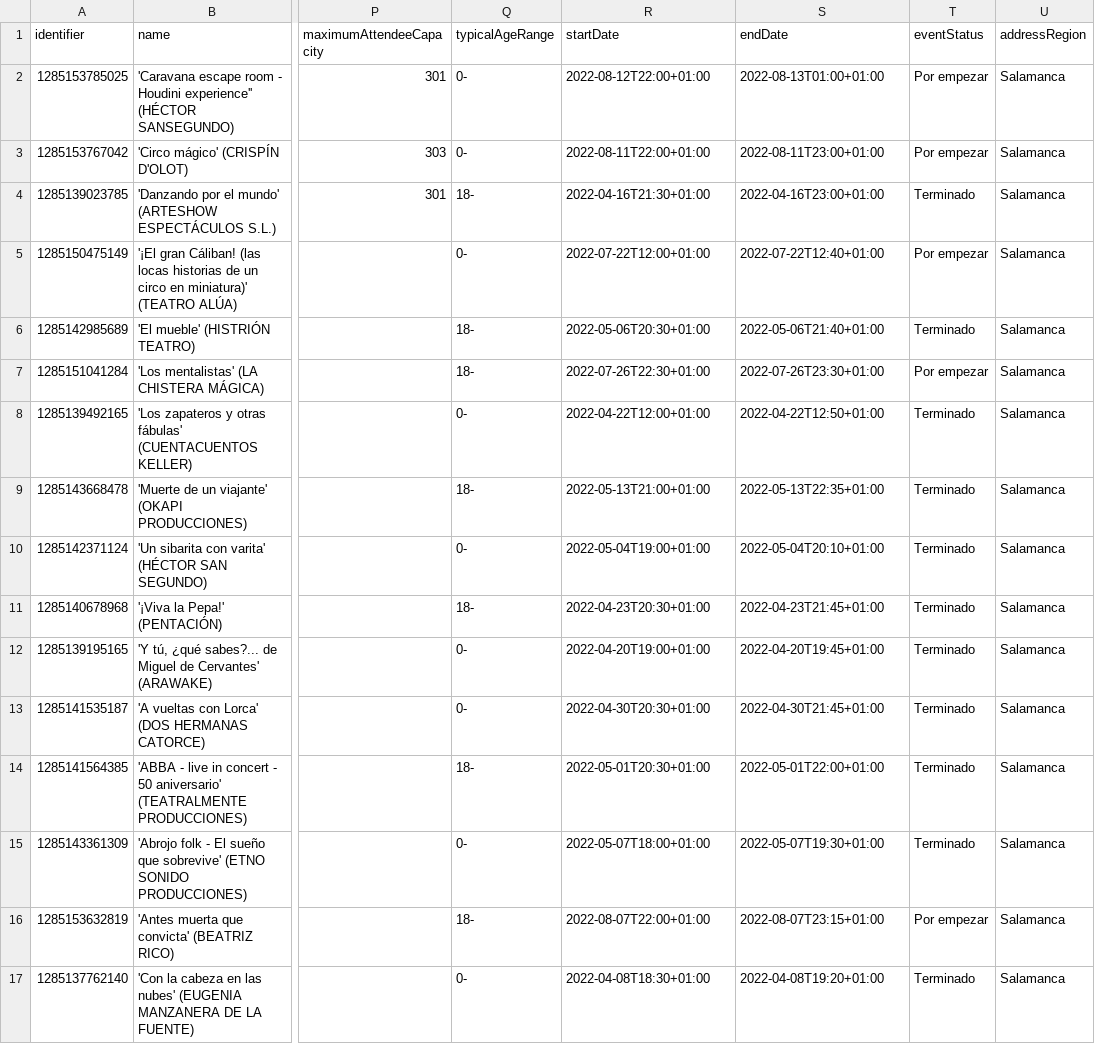
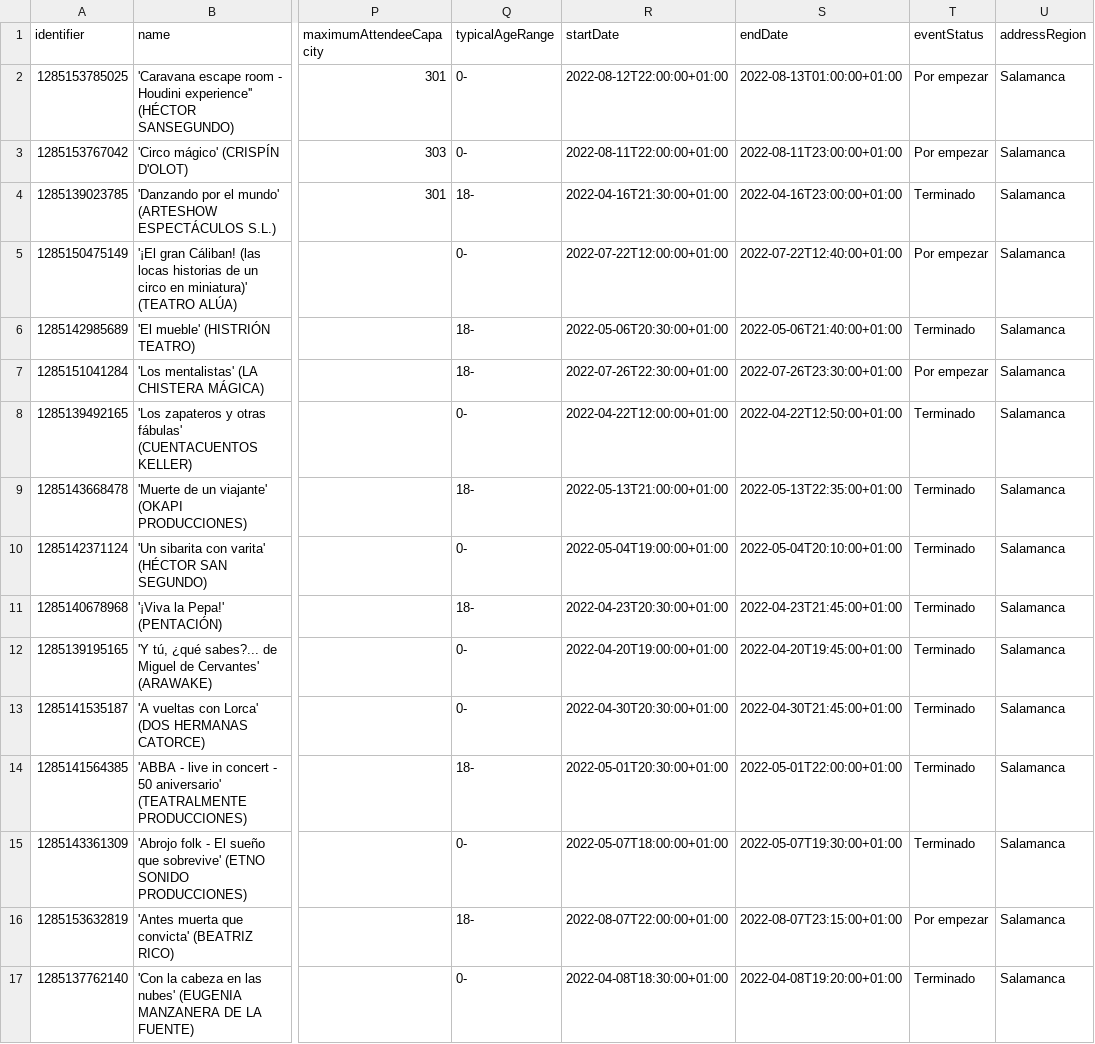
Before and after one commit to opencitydata/cultura-ocio-agenda-eventos-actividades, a CSV file: v1.1-rc/examples/datos.csv, drawn as a sheet; only a part is shown, gaps mark what is left out; the diff covers the shown part only; the diff names each change by its address in the sheet, - before the commit and + after, or states it on an @@ line.

Commit message:
update example

```diff
--- a/v1.1-rc/examples/datos.csv
+++ b/v1.1-rc/examples/datos.csv
-R2 (startDate): 2022-08-12T22:00+01:00
+R2 (startDate): 2022-08-12T22:00:00+01:00
-S2 (endDate): 2022-08-13T01:00+01:00
+S2 (endDate): 2022-08-13T01:00:00+01:00
-R3 (startDate): 2022-08-11T22:00+01:00
+R3 (startDate): 2022-08-11T22:00:00+01:00
-S3 (endDate): 2022-08-11T23:00+01:00
+S3 (endDate): 2022-08-11T23:00:00+01:00
-R4 (startDate): 2022-04-16T21:30+01:00
+R4 (startDate): 2022-04-16T21:30:00+01:00
-S4 (endDate): 2022-04-16T23:00+01:00
+S4 (endDate): 2022-04-16T23:00:00+01:00
-R5 (startDate): 2022-07-22T12:00+01:00
+R5 (startDate): 2022-07-22T12:00:00+01:00
-S5 (endDate): 2022-07-22T12:40+01:00
+S5 (endDate): 2022-07-22T12:40:00+01:00
-R6 (startDate): 2022-05-06T20:30+01:00
+R6 (startDate): 2022-05-06T20:30:00+01:00
-S6 (endDate): 2022-05-06T21:40+01:00
+S6 (endDate): 2022-05-06T21:40:00+01:00
-R7 (startDate): 2022-07-26T22:30+01:00
+R7 (startDate): 2022-07-26T22:30:00+01:00
-S7 (endDate): 2022-07-26T23:30+01:00
+S7 (endDate): 2022-07-26T23:30:00+01:00
-R8 (startDate): 2022-04-22T12:00+01:00
+R8 (startDate): 2022-04-22T12:00:00+01:00
-S8 (endDate): 2022-04-22T12:50+01:00
+S8 (endDate): 2022-04-22T12:50:00+01:00
-R9 (startDate): 2022-05-13T21:00+01:00
+R9 (startDate): 2022-05-13T21:00:00+01:00
-S9 (endDate): 2022-05-13T22:35+01:00
+S9 (endDate): 2022-05-13T22:35:00+01:00
-R10 (startDate): 2022-05-04T19:00+01:00
+R10 (startDate): 2022-05-04T19:00:00+01:00
-S10 (endDate): 2022-05-04T20:10+01:00
+S10 (endDate): 2022-05-04T20:10:00+01:00
-R11 (startDate): 2022-04-23T20:30+01:00
+R11 (startDate): 2022-04-23T20:30:00+01:00
-S11 (endDate): 2022-04-23T21:45+01:00
+S11 (endDate): 2022-04-23T21:45:00+01:00
-R12 (startDate): 2022-04-20T19:00+01:00
+R12 (startDate): 2022-04-20T19:00:00+01:00
-S12 (endDate): 2022-04-20T19:45+01:00
+S12 (endDate): 2022-04-20T19:45:00+01:00
-R13 (startDate): 2022-04-30T20:30+01:00
+R13 (startDate): 2022-04-30T20:30:00+01:00
-S13 (endDate): 2022-04-30T21:45+01:00
+S13 (endDate): 2022-04-30T21:45:00+01:00
-R14 (startDate): 2022-05-01T20:30+01:00
+R14 (startDate): 2022-05-01T20:30:00+01:00
-S14 (endDate): 2022-05-01T22:00+01:00
+S14 (endDate): 2022-05-01T22:00:00+01:00
-R15 (startDate): 2022-05-07T18:00+01:00
+R15 (startDate): 2022-05-07T18:00:00+01:00
-S15 (endDate): 2022-05-07T19:30+01:00
+S15 (endDate): 2022-05-07T19:30:00+01:00
-R16 (startDate): 2022-08-07T22:00+01:00
+R16 (startDate): 2022-08-07T22:00:00+01:00
-S16 (endDate): 2022-08-07T23:15+01:00
+S16 (endDate): 2022-08-07T23:15:00+01:00
-R17 (startDate): 2022-04-08T18:30+01:00
+R17 (startDate): 2022-04-08T18:30:00+01:00
-S17 (endDate): 2022-04-08T19:20+01:00
+S17 (endDate): 2022-04-08T19:20:00+01:00
```
Also changed, not shown: 133 edited cells elsewhere in this file, 1 other file.
